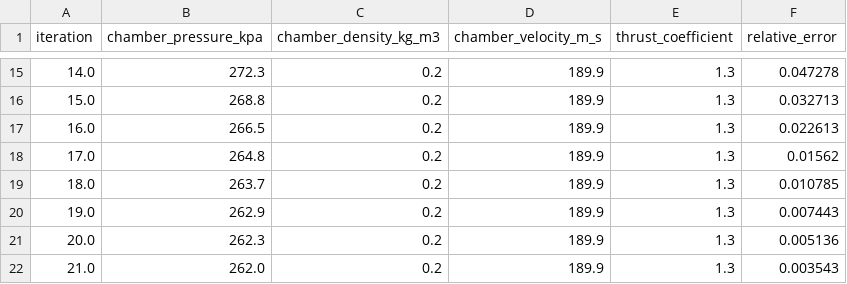
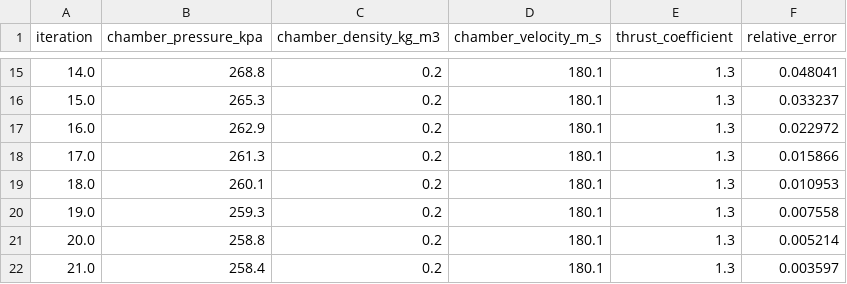
Before and after one commit to iavros/StanThrust, a CSV file: docs/overleaf_solver_report/data/iteration_trace.csv, drawn as a sheet; only a part is shown, gaps mark what is left out; the diff covers the shown part only.

```diff
--- a/docs/overleaf_solver_report/data/iteration_trace.csv
+++ b/docs/overleaf_solver_report/data/iteration_trace.csv
@@ -15,8 +15,8 @@ iteration,chamber_pressure_kpa,chamber_density_kg_m3,chamber_velocity_m_s,thrust
-14.0,272.3,0.2,189.9,1.3,0.047278
-15.0,268.8,0.2,189.9,1.3,0.032713
-16.0,266.5,0.2,189.9,1.3,0.022613
-17.0,264.8,0.2,189.9,1.3,0.01562
-18.0,263.7,0.2,189.9,1.3,0.010785
-19.0,262.9,0.2,189.9,1.3,0.007443
-20.0,262.3,0.2,189.9,1.3,0.005136
-21.0,262.0,0.2,189.9,1.3,0.003543
+14.0,268.8,0.2,180.1,1.3,0.048041
+15.0,265.3,0.2,180.1,1.3,0.033237
+16.0,262.9,0.2,180.1,1.3,0.022972
+17.0,261.3,0.2,180.1,1.3,0.015866
+18.0,260.1,0.2,180.1,1.3,0.010953
+19.0,259.3,0.2,180.1,1.3,0.007558
+20.0,258.8,0.2,180.1,1.3,0.005214
+21.0,258.4,0.2,180.1,1.3,0.003597
```
Also changed, not shown: 44 edited cells elsewhere in this file, docs/overleaf_solver_report/data/axial_profile.csv, docs/overleaf_solver_report/data/benchmark_engines.csv, 17 other files.
